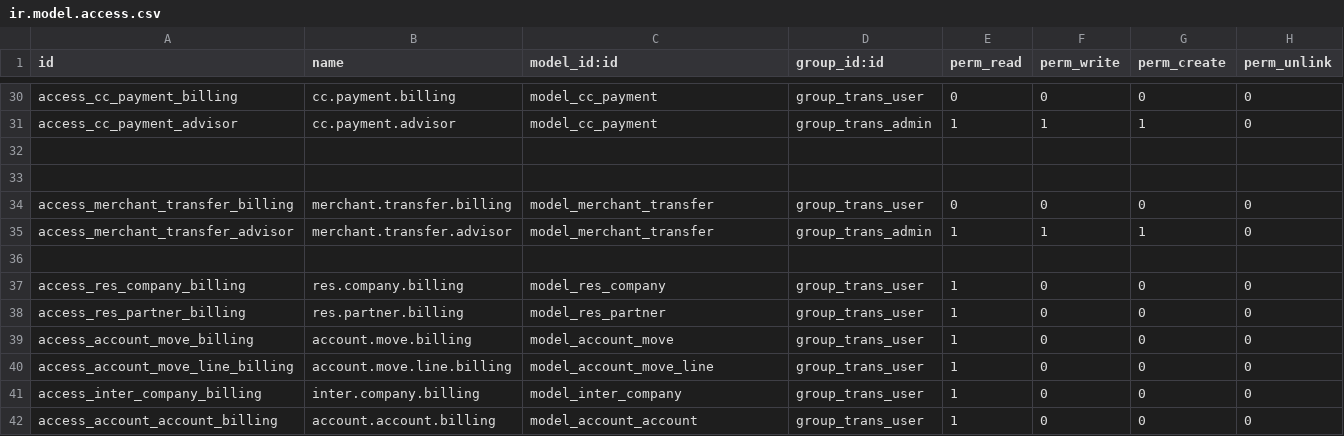
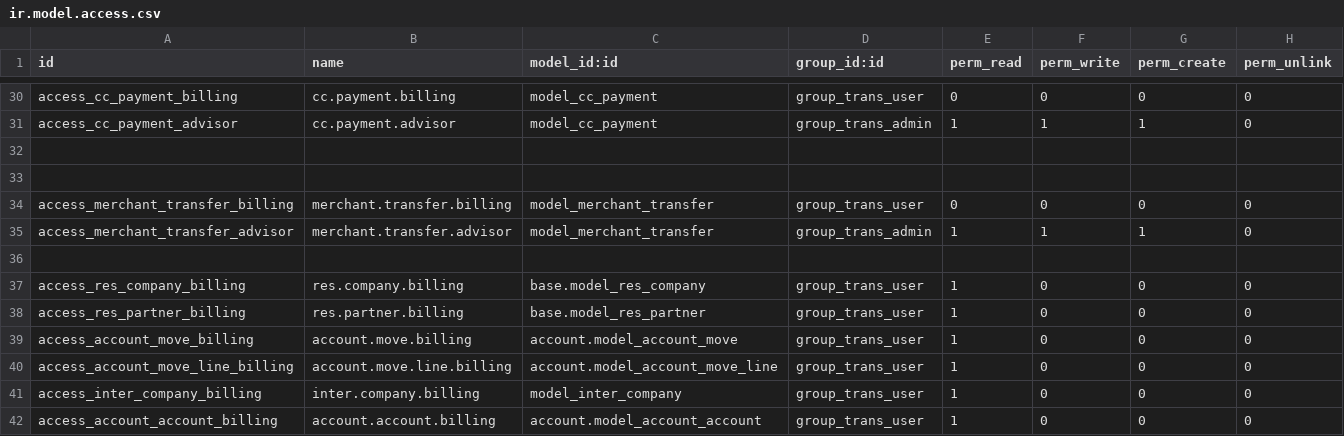
Before and after one commit to Chlpn/tm, a CSV file: transaction_management/security/ir.model.access.csv, drawn as a sheet; only a part is shown, gaps mark what is left out.

```diff
--- a/transaction_management/security/ir.model.access.csv
+++ b/transaction_management/security/ir.model.access.csv
@@ -36,7 +36,7 @@ access_merchant_transfer_advisor,merchant.transfer.advisor,model_merchant_transf
 
-access_res_company_billing,res.company.billing,model_res_company,group_trans_user,1,0,0,0
-access_res_partner_billing,res.partner.billing,model_res_partner,group_trans_user,1,0,0,0
-access_account_move_billing,account.move.billing,model_account_move,group_trans_user,1,0,0,0
-access_account_move_line_billing,account.move.line.billing,model_account_move_line,group_trans_user,1,0,0,0
+access_res_company_billing,res.company.billing,base.model_res_company,group_trans_user,1,0,0,0
+access_res_partner_billing,res.partner.billing,base.model_res_partner,group_trans_user,1,0,0,0
+access_account_move_billing,account.move.billing,account.model_account_move,group_trans_user,1,0,0,0
+access_account_move_line_billing,account.move.line.billing,account.model_account_move_line,group_trans_user,1,0,0,0
 access_inter_company_billing,inter.company.billing,model_inter_company,group_trans_user,1,0,0,0
-access_account_account_billing,account.account.billing,model_account_account,group_trans_user,1,0,0,0
+access_account_account_billing,account.account.billing,account.model_account_account,group_trans_user,1,0,0,0
```
